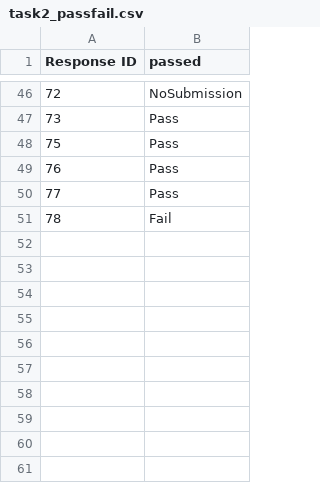
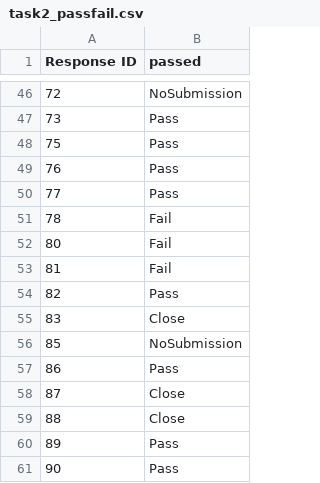
Before and after one commit to pinkstegosaurus99/plot_visualization, a CSV file: task2_passfail.csv, drawn as a sheet; only a part is shown, gaps mark what is left out; the diff names each change by its address in the sheet, - before the commit and + after, or states it on an @@ line.

```diff
--- a/task2_passfail.csv
+++ b/task2_passfail.csv
+row 52: 80 | Fail
+row 53: 81 | Fail
+row 54: 82 | Pass
+row 55: 83 | Close
+row 56: 85 | NoSubmission
+row 57: 86 | Pass
+row 58: 87 | Close
+row 59: 88 | Close
+row 60: 89 | Pass
+row 61: 90 | Pass
```
Also changed, not shown: 4 other files.
